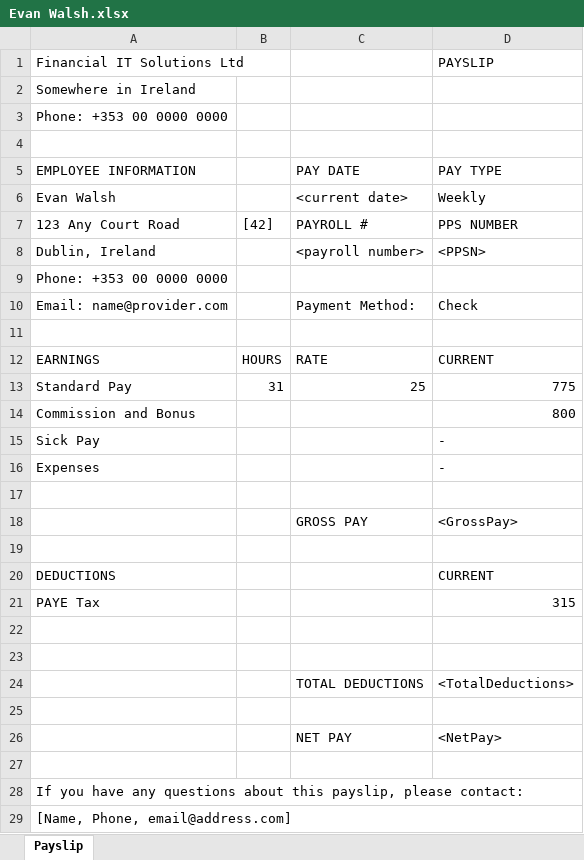
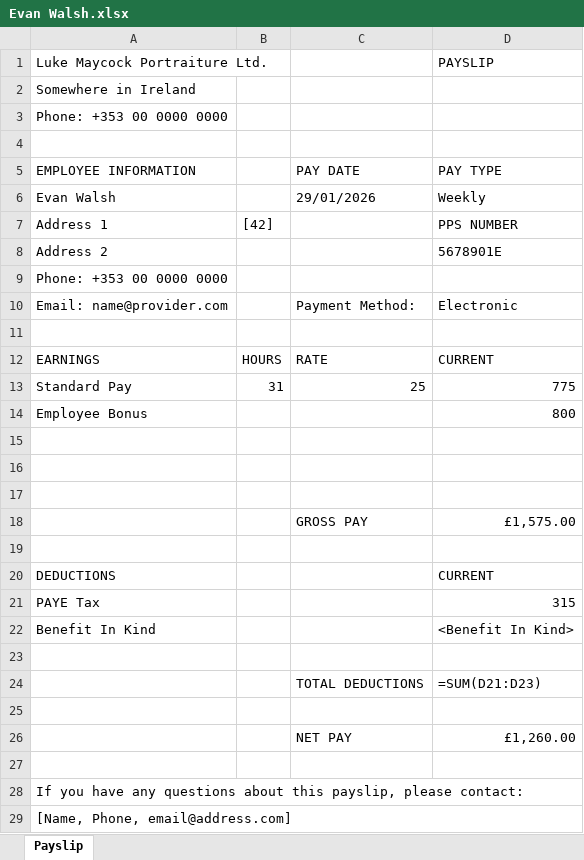
Before and after one commit to l3wk3m/Payroll-App, an Excel workbook: Outputs/Payslips/Evan Walsh.xlsx, sheet Payslip, drawn as a sheet; values as stored, in another font and other column widths than the file's, no cell formats; formulas without a stored value are shown as written; removed rows and columns are numbered as before the commit, all else as after; the diff names each change by its address in the sheet, - before the commit and + after, or states it on an @@ line.

```diff
--- a/Outputs/Payslips/Evan Walsh.xlsx (sheet Payslip)
+++ b/Outputs/Payslips/Evan Walsh.xlsx (sheet Payslip)
-A1: Financial IT Solutions Ltd
+A1: Luke Maycock Portraiture Ltd.
-C6: <current date>
+C6: 29/01/2026
-A7 (Luke Maycock Portraiture Ltd.): 123 Any Court Road
+A7 (Luke Maycock Portraiture Ltd.): Address 1
-C7: PAYROLL #
+C7: (empty)
-row 8: Dublin, Ireland |  | <payroll number> | <PPSN>
+row 8: Address 2 |  |  | 5678901E
-D10 (PAYSLIP): Check
+D10 (PAYSLIP): Electronic
-A14 (Luke Maycock Portraiture Ltd.): Commission and Bonus
+A14 (Luke Maycock Portraiture Ltd.): Employee Bonus
-row 15: Sick Pay |  |  | -
-row 16: Expenses |  |  | -
-row 16:  |  | GROSS PAY | <GrossPay>
+row 16: (empty)
+row 17: (empty)
+row 18:  |  | GROSS PAY | £1,575.00
+row 22: Benefit In Kind |  |  | <Benefit In Kind>
+row 24:  |  | TOTAL DEDUCTIONS | =SUM(D21:D23)
-row 24:  |  | TOTAL DEDUCTIONS | <TotalDeductions>
-row 26: (empty)
+row 26:  |  | NET PAY | £1,260.00
-row 26:  |  | NET PAY | <NetPay>
```
Also changed, not shown: cell formats, Outputs/Payslips/Bob O'Shea.xlsx, Outputs/Payslips/George Higgins.xlsx, 12 other files.
